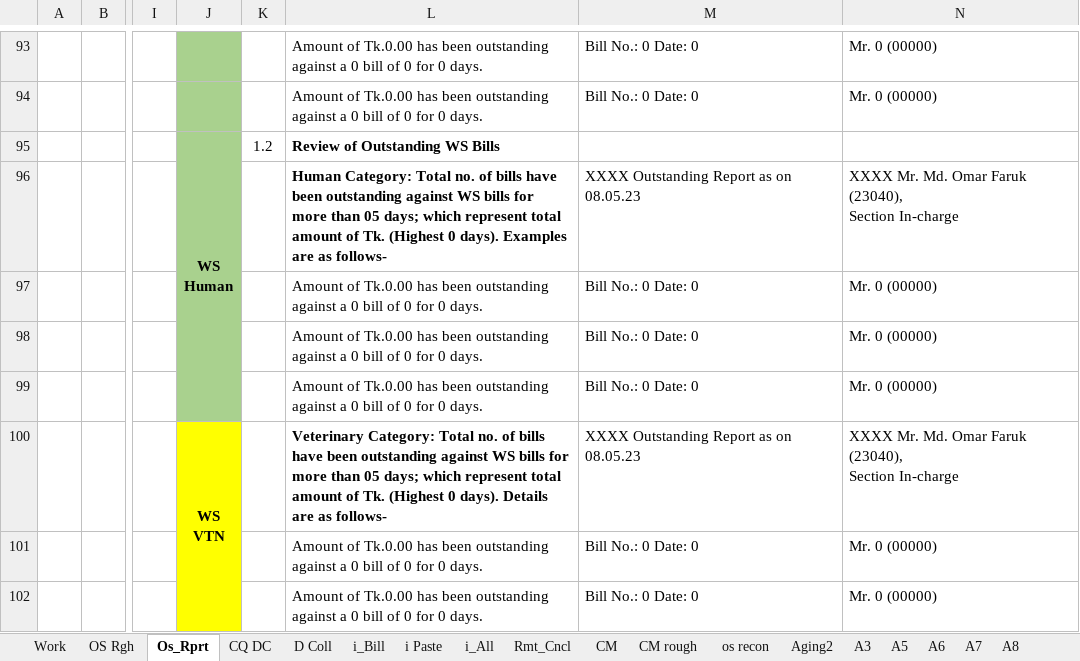
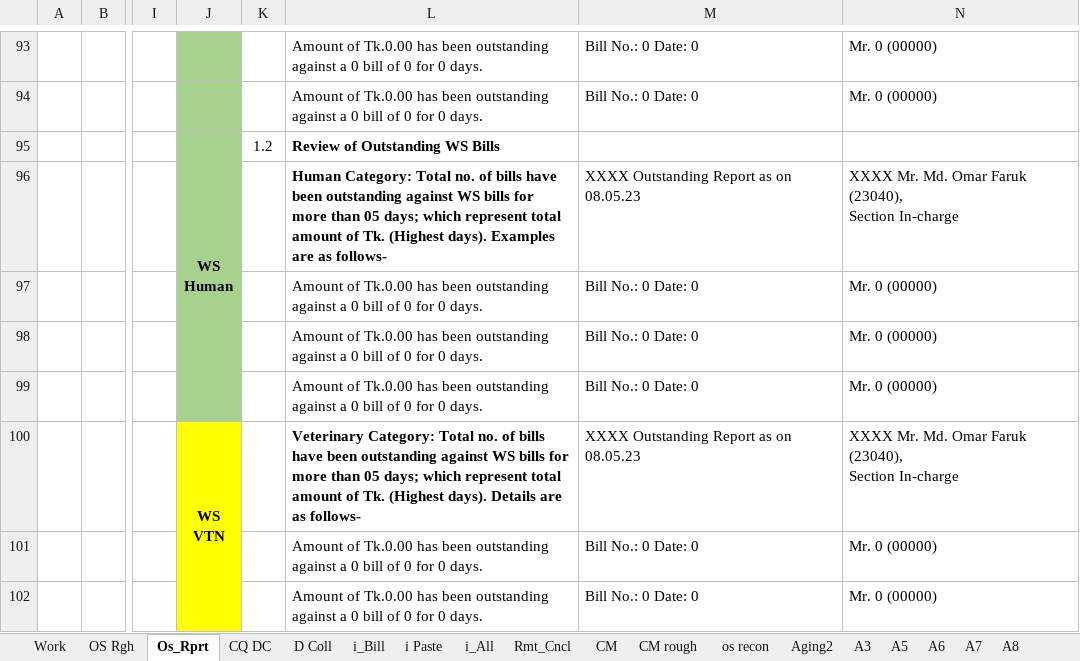
Before and after one commit to SajibSarker113/Support_2025, an Excel workbook: 2024 Cal Collection.xlsx, sheet Os_Rprt, drawn as a sheet; only a part is shown, gaps mark what is left out; values as stored, in another font and other column widths than the file's, no borders; the diff covers the shown part only; the diff names each change by its address in the sheet, - before the commit and + after, or states it on an @@ line.

```diff
--- a/2024 Cal Collection.xlsx (sheet Os_Rprt)
+++ b/2024 Cal Collection.xlsx (sheet Os_Rprt)
-L96: …Tk. (Highest 0 days). Examples…
+L96: …Tk. (Highest days). Examples…
-L100: …Tk. (Highest 0 days). Details…
+L100: …Tk. (Highest days). Details…
```
Also changed, not shown: 6 edited cells elsewhere in this sheet, sheet D Coll, sheet OS Rgh, sheet CQ DC, sheet Expditure, sheet Work, formulas that keep their value.
